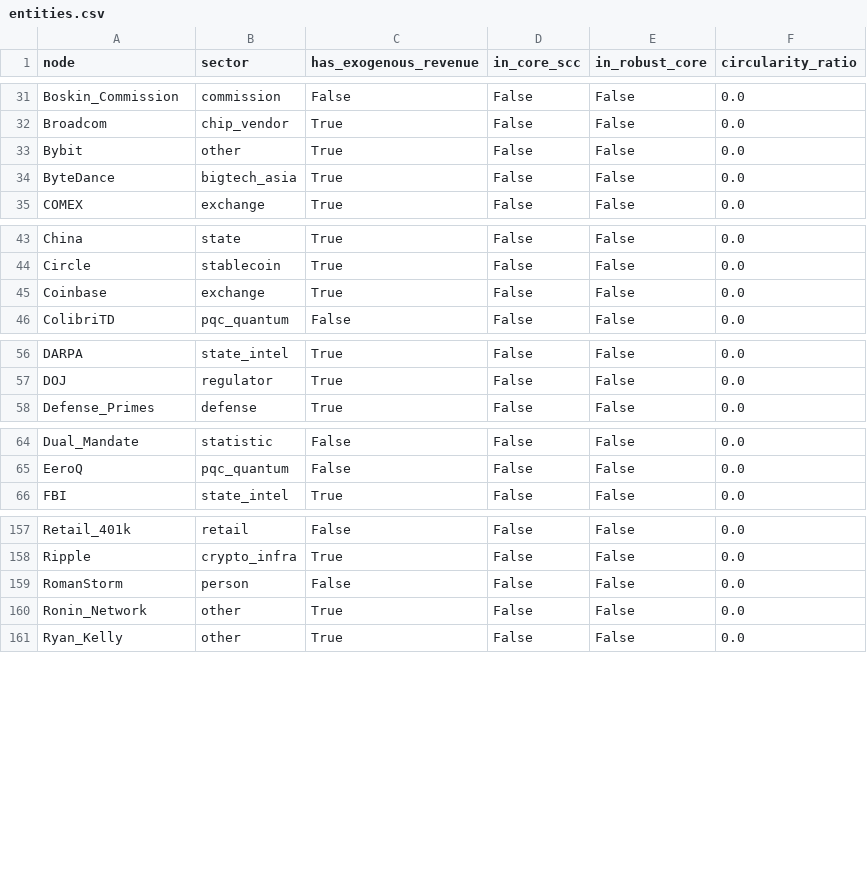
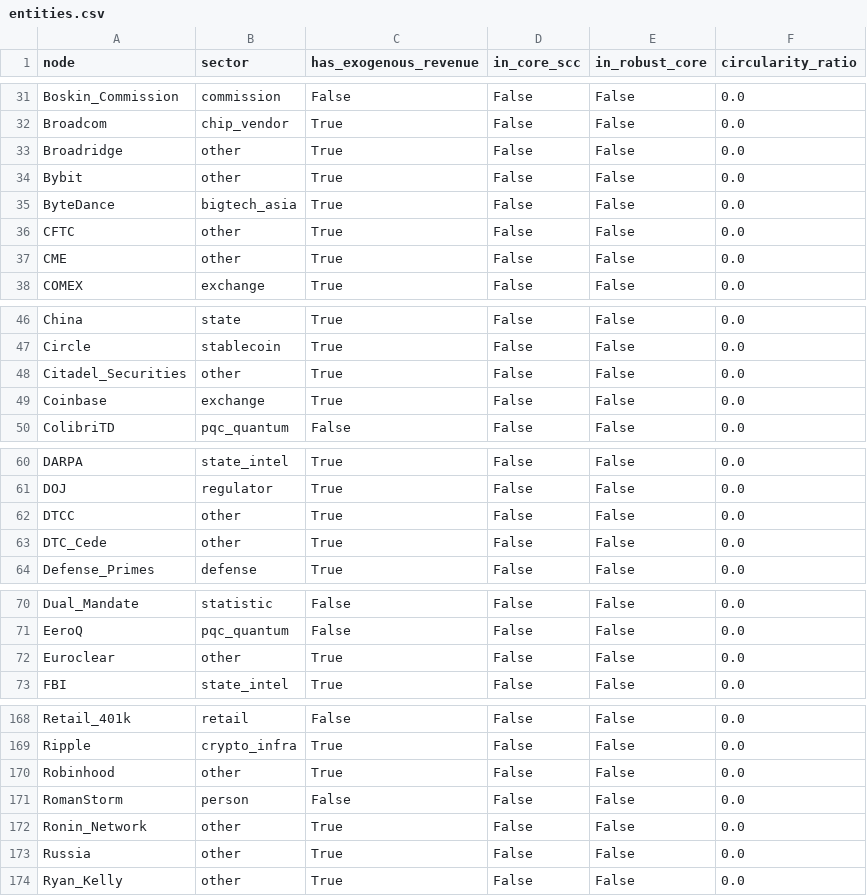
Before and after one commit to pq-cybarg/bubble-map, a CSV file: data/entities.csv, drawn as a sheet; only a part is shown, gaps mark what is left out; the diff covers the shown part only.

```diff
--- a/data/entities.csv
+++ b/data/entities.csv
@@ -32,4 +32,7 @@ Boskin_Commission,commission,False,False,False,0.0
 Broadcom,chip_vendor,True,False,False,0.0
+Broadridge,other,True,False,False,0.0
 Bybit,other,True,False,False,0.0
 ByteDance,bigtech_asia,True,False,False,0.0
+CFTC,other,True,False,False,0.0
+CME,other,True,False,False,0.0
 COMEX,exchange,True,False,False,0.0
@@ -44,2 +47,3 @@ China,state,True,False,False,0.0
 Circle,stablecoin,True,False,False,0.0
+Citadel_Securities,other,True,False,False,0.0
 Coinbase,exchange,True,False,False,0.0
@@ -57,2 +61,4 @@ DARPA,state_intel,True,False,False,0.0
 DOJ,regulator,True,False,False,0.0
+DTCC,other,True,False,False,0.0
+DTC_Cede,other,True,False,False,0.0
 Defense_Primes,defense,True,False,False,0.0
@@ -65,2 +71,3 @@ Dual_Mandate,statistic,False,False,False,0.0
 EeroQ,pqc_quantum,False,False,False,0.0
+Euroclear,other,True,False,False,0.0
 FBI,state_intel,True,False,False,0.0
@@ -158,4 +169,6 @@ Retail_401k,retail,False,False,False,0.0
 Ripple,crypto_infra,True,False,False,0.0
+Robinhood,other,True,False,False,0.0
 RomanStorm,person,False,False,False,0.0
 Ronin_Network,other,True,False,False,0.0
+Russia,other,True,False,False,0.0
 Ryan_Kelly,other,True,False,False,0.0
```
Also changed, not shown: 6 added rows elsewhere in this file, data/edges.csv, 13 other files.
